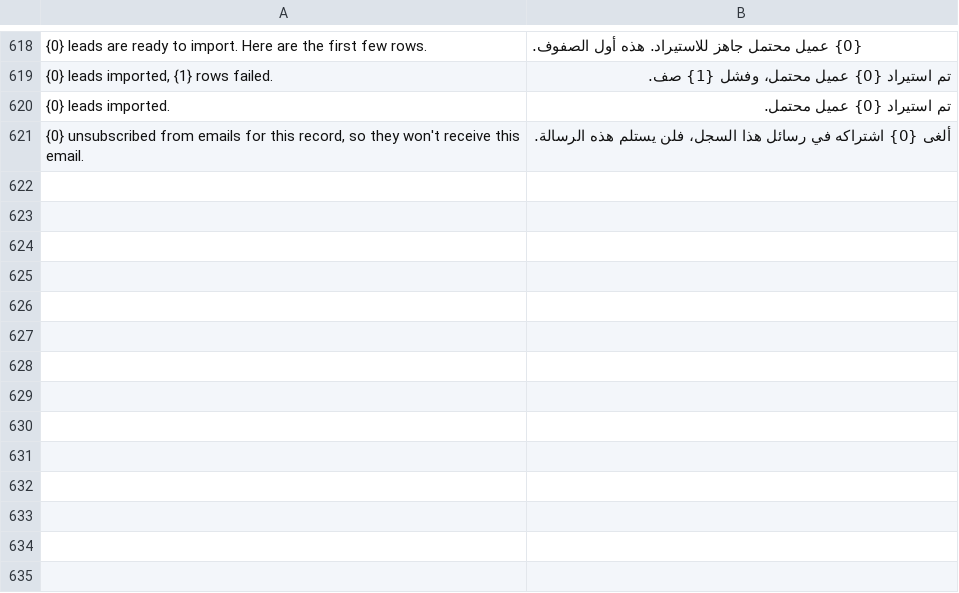
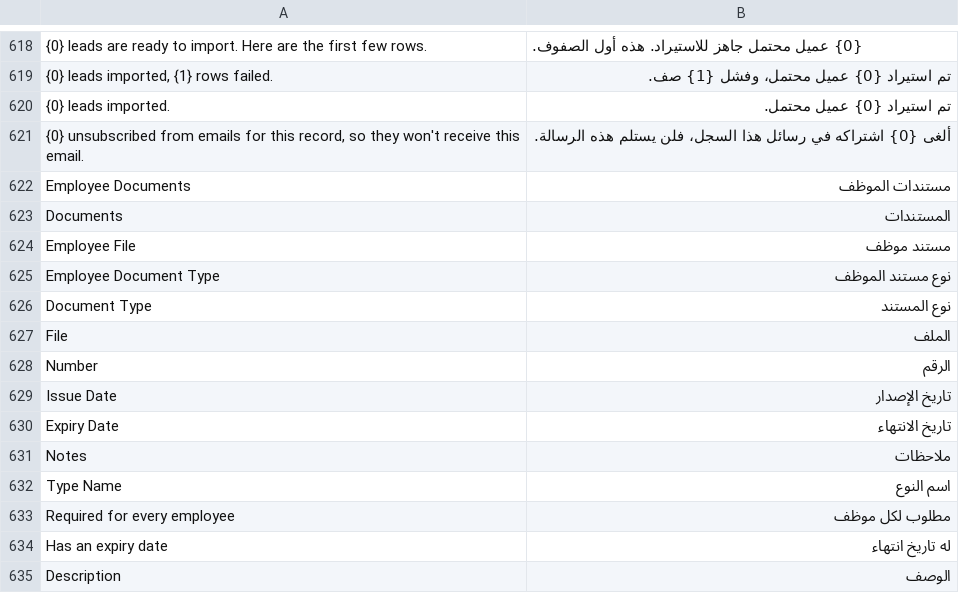
Before and after one commit to tarekahmedabdelsabour-dev/ledgerx, a CSV file: ledgerx/translations/ar.csv, drawn as a sheet; only a part is shown, gaps mark what is left out; the diff names each change by its address in the sheet, - before the commit and + after, or states it on an @@ line.

```diff
--- a/ledgerx/translations/ar.csv
+++ b/ledgerx/translations/ar.csv
+row 622: Employee Documents | مستندات الموظف
+row 623: Documents | المستندات
+row 624: Employee File | مستند موظف
+row 625: Employee Document Type | نوع مستند الموظف
+row 626: Document Type | نوع المستند
+row 627: File | الملف
+row 628: Number | الرقم
+row 629: Issue Date | تاريخ الإصدار
+row 630: Expiry Date | تاريخ الانتهاء
+row 631: Notes | ملاحظات
+row 632: Type Name | اسم النوع
+row 633: Required for every employee | مطلوب لكل موظف
+row 634: Has an expiry date | له تاريخ انتهاء
+row 635: Description | الوصف
```
Also changed, not shown: 9 other files.
